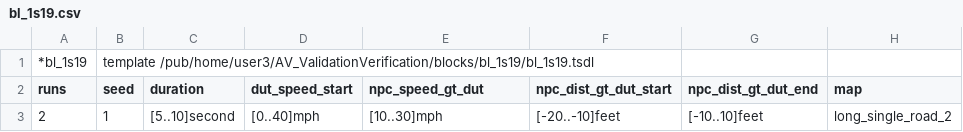
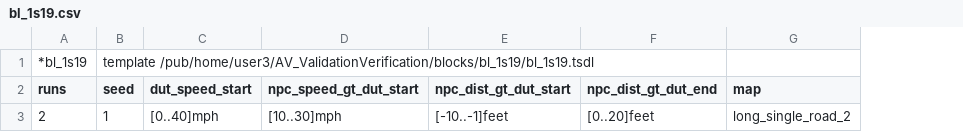
Before and after one commit to AkbasLab/AV-Atomic-Blocks-IV-2021, a CSV file: blocks/bl_1s19/bl_1s19.csv, drawn as a sheet; only a part is shown; removed rows and columns are numbered as before the commit, all else as after; the diff names each change by its address in the sheet, - before the commit and + after, or states it on an @@ line.

```diff
--- a/blocks/bl_1s19/bl_1s19.csv
+++ b/blocks/bl_1s19/bl_1s19.csv
-column C (duration), row 3: [5..10]second
-D2: npc_speed_gt_dut
+D2: npc_speed_gt_dut_start
-E3 (npc_dist_gt_dut_start): [-20..-10]feet
+E3 (npc_dist_gt_dut_start): [-10..-1]feet
-F3 (npc_dist_gt_dut_end): [-10..10]feet
+F3 (npc_dist_gt_dut_end): [0..20]feet
```
Also changed, not shown: 4 other files.
